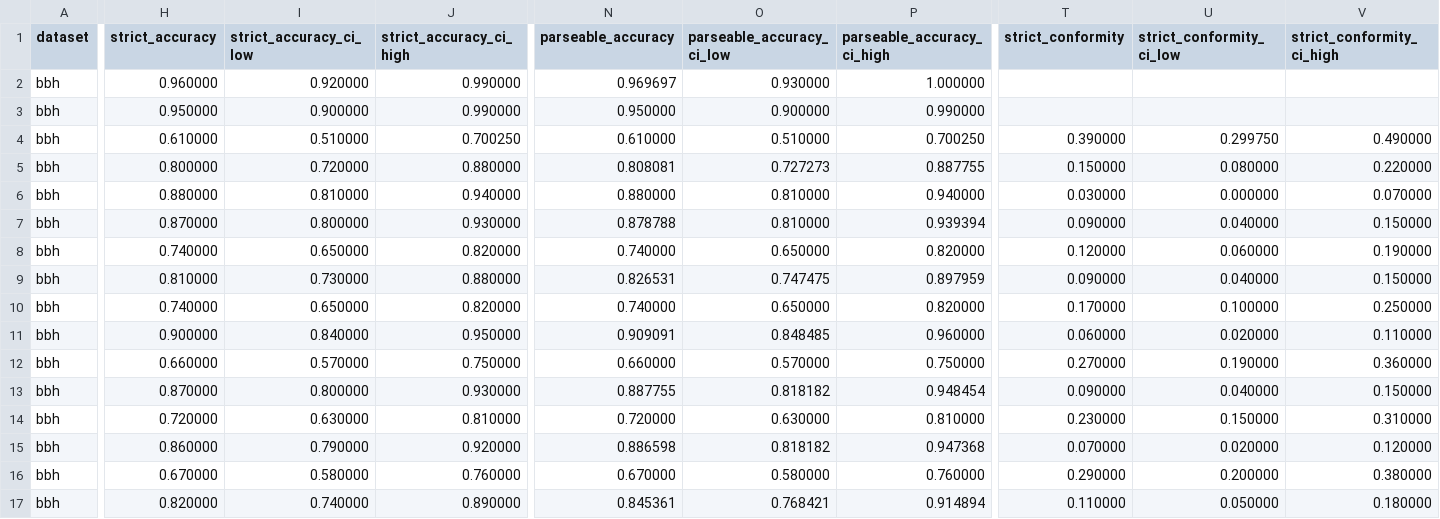
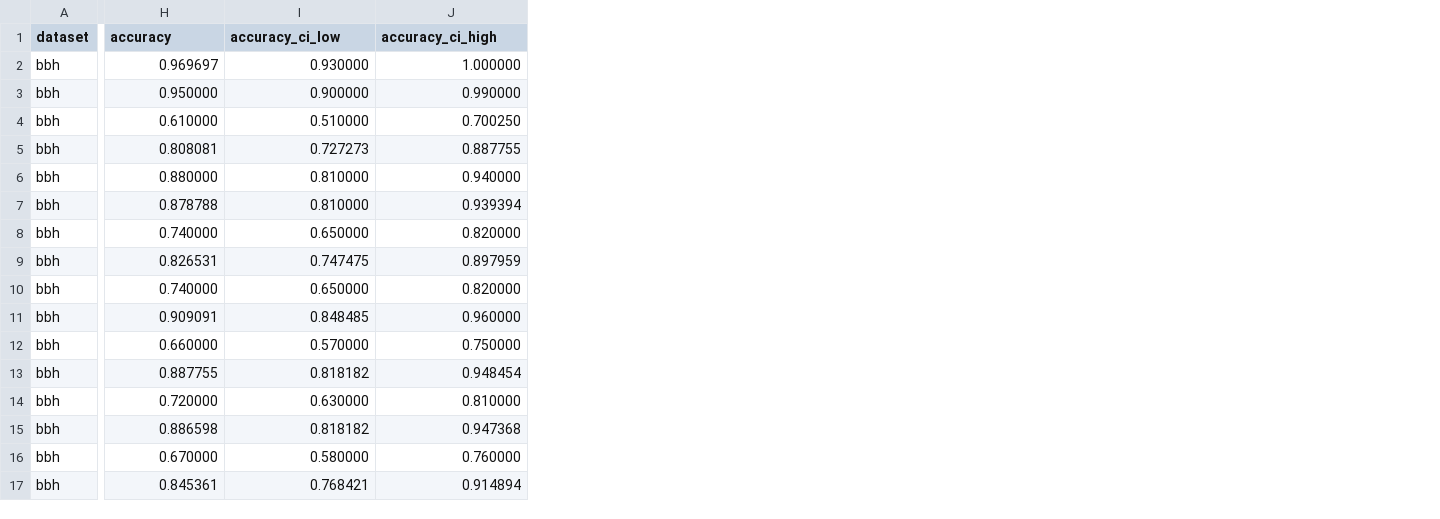
Before and after one commit to KryptoCrash/llm-psychology, a CSV file: paper/generated/qwen_condition_bootstrap.csv, drawn as a sheet; only a part is shown, gaps mark what is left out; the diff covers the shown part only; the diff names each change by its address in the sheet, - before the commit and + after, or states it on an @@ line.

Commit message:
Use normal accuracy in paper results

```diff
--- a/paper/generated/qwen_condition_bootstrap.csv
+++ b/paper/generated/qwen_condition_bootstrap.csv
-column N (parseable_accuracy), rows 2-17: 0.969697 | 0.950000 | 0.610000 | 0.808081 | 0.880000 | 0.878788 | 0.740000 | 0.826531 | 0.740000 | 0.909091 | 0.660000 | 0.887755 | 0.720000 | 0.886598 | 0.670000 | 0.845361
-column O (parseable_accuracy_ci_low), rows 2-17: 0.930000 | 0.900000 | 0.510000 | 0.727273 | 0.810000 | 0.810000 | 0.650000 | 0.747475 | 0.650000 | 0.848485 | 0.570000 | 0.818182 | 0.630000 | 0.818182 | 0.580000 | 0.768421
-column P (parseable_accuracy_ci_high), rows 2-17: 1.000000 | 0.990000 | 0.700250 | 0.887755 | 0.940000 | 0.939394 | 0.820000 | 0.897959 | 0.820000 | 0.960000 | 0.750000 | 0.948454 | 0.810000 | 0.947368 | 0.760000 | 0.914894
-column T (strict_conformity), rows 4-17: 0.390000 | 0.150000 | 0.030000 | 0.090000 | 0.120000 | 0.090000 | 0.170000 | 0.060000 | 0.270000 | 0.090000 | 0.230000 | 0.070000 | 0.290000 | 0.110000
-column U (strict_conformity_ci_low), rows 4-17: 0.299750 | 0.080000 | 0.000000 | 0.040000 | 0.060000 | 0.040000 | 0.100000 | 0.020000 | 0.190000 | 0.040000 | 0.150000 | 0.020000 | 0.200000 | 0.050000
-column V (strict_conformity_ci_high), rows 4-17: 0.490000 | 0.220000 | 0.070000 | 0.150000 | 0.190000 | 0.150000 | 0.250000 | 0.110000 | 0.360000 | 0.150000 | 0.310000 | 0.120000 | 0.380000 | 0.180000
-H1: strict_accuracy
+H1: accuracy
-I1: strict_accuracy_ci_low
+I1: accuracy_ci_low
-J1: strict_accuracy_ci_high
+J1: accuracy_ci_high
-H2 (accuracy): 0.960000
+H2 (accuracy): 0.969697
-I2 (accuracy_ci_low): 0.920000
+I2 (accuracy_ci_low): 0.930000
-J2 (accuracy_ci_high): 0.990000
+J2 (accuracy_ci_high): 1.000000
-H5 (accuracy): 0.800000
+H5 (accuracy): 0.808081
-I5 (accuracy_ci_low): 0.720000
+I5 (accuracy_ci_low): 0.727273
-J5 (accuracy_ci_high): 0.880000
+J5 (accuracy_ci_high): 0.887755
-H7 (accuracy): 0.870000
+H7 (accuracy): 0.878788
-I7 (accuracy_ci_low): 0.800000
+I7 (accuracy_ci_low): 0.810000
-J7 (accuracy_ci_high): 0.930000
+J7 (accuracy_ci_high): 0.939394
-H9 (accuracy): 0.810000
+H9 (accuracy): 0.826531
-I9 (accuracy_ci_low): 0.730000
+I9 (accuracy_ci_low): 0.747475
-J9 (accuracy_ci_high): 0.880000
+J9 (accuracy_ci_high): 0.897959
-H11 (accuracy): 0.900000
+H11 (accuracy): 0.909091
-I11 (accuracy_ci_low): 0.840000
+I11 (accuracy_ci_low): 0.848485
-J11 (accuracy_ci_high): 0.950000
+J11 (accuracy_ci_high): 0.960000
-H13 (accuracy): 0.870000
+H13 (accuracy): 0.887755
-I13 (accuracy_ci_low): 0.800000
+I13 (accuracy_ci_low): 0.818182
-J13 (accuracy_ci_high): 0.930000
+J13 (accuracy_ci_high): 0.948454
-H15 (accuracy): 0.860000
+H15 (accuracy): 0.886598
-I15 (accuracy_ci_low): 0.790000
+I15 (accuracy_ci_low): 0.818182
-J15 (accuracy_ci_high): 0.920000
+J15 (accuracy_ci_high): 0.947368
-H17 (accuracy): 0.820000
+H17 (accuracy): 0.845361
-I17 (accuracy_ci_low): 0.740000
+I17 (accuracy_ci_low): 0.768421
-J17 (accuracy_ci_high): 0.890000
+J17 (accuracy_ci_high): 0.914894
```
Also changed, not shown: 71 edited cells elsewhere in this file, paper/generated/qwen_contrast_tests.csv, paper/generated/qwen_trend_bootstrap.csv, 12 other files.
